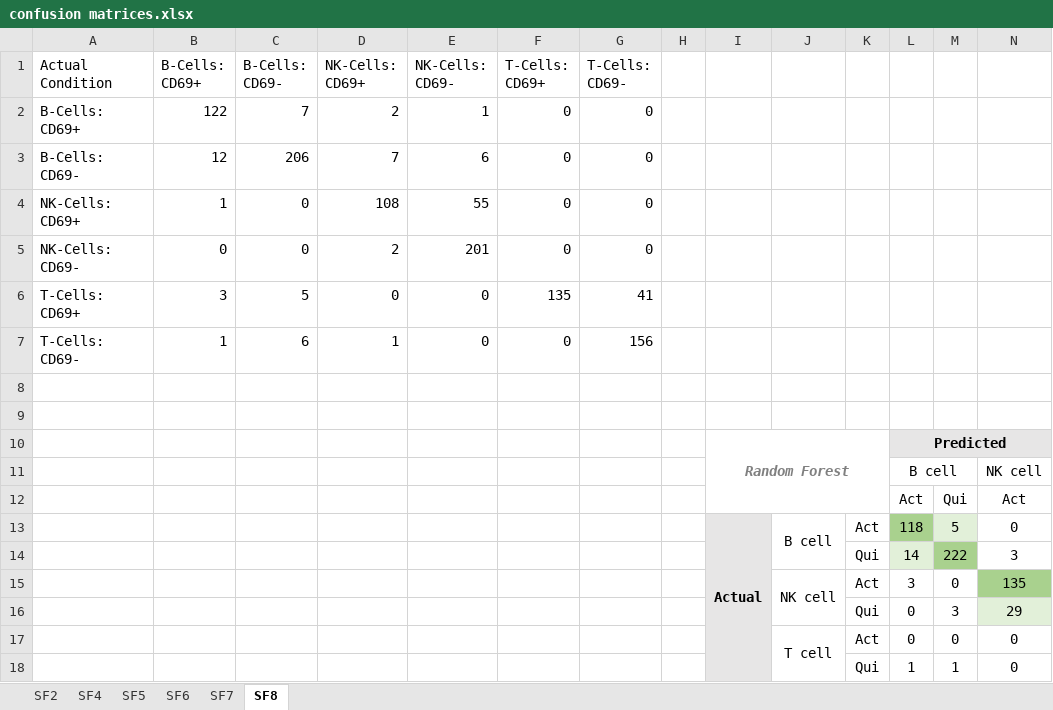
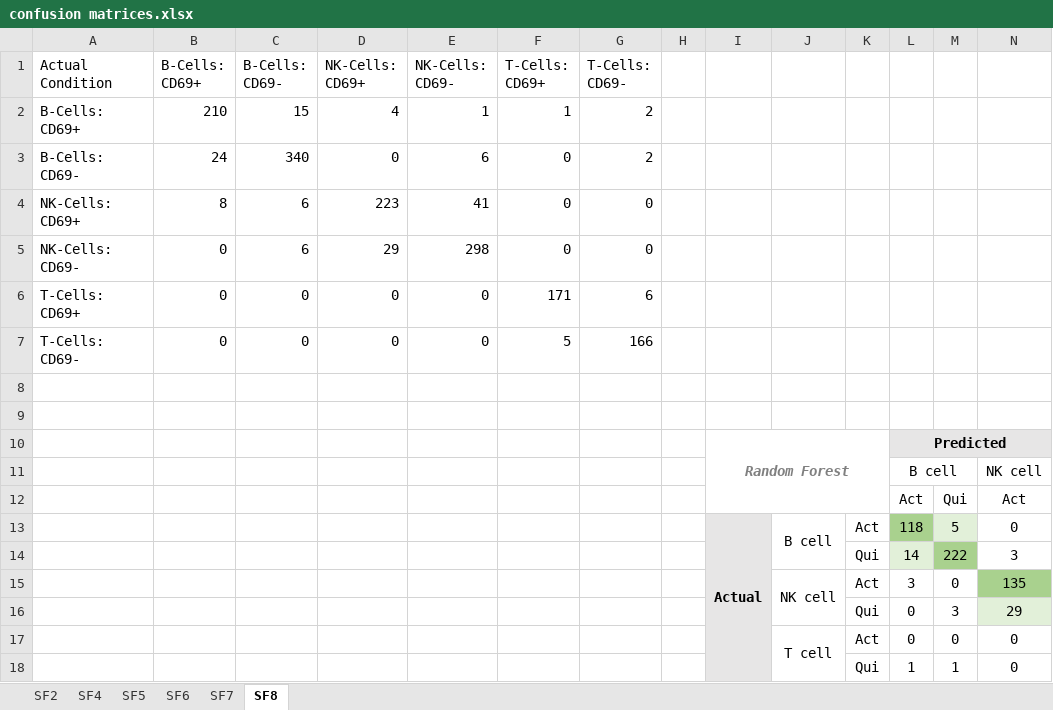
Before and after one commit to skalalab/schmitz_r-lymphocyte_activation, an Excel workbook: figures/confusion matrices.xlsx, sheet SF8, drawn as a sheet; only a part is shown; values as stored, in another font and other column widths than the file's, no borders; charts and pictures not drawn; removed rows and columns are numbered as before the commit, all else as after; rows hold the shown columns only; the diff names each change by its address in the sheet, - before the commit and + after, or states it on an @@ line.

Commit message:
updated confusion matrices and accuracies

```diff
--- a/figures/confusion matrices.xlsx (sheet SF8)
+++ b/figures/confusion matrices.xlsx (sheet SF8)
-row 2: B-Cells: CD69+ | 122 | 7 | 2 | 1 | 0 | 0
+row 2: B-Cells: CD69+ | 210 | 15 | 4 | 1 | 1 | 2
-B3 (B-Cells: CD69+): 12
+B3 (B-Cells: CD69+): 24
-C3 (B-Cells: CD69-): 206
+C3 (B-Cells: CD69-): 340
-D3 (NK-Cells: CD69+): 7
+D3 (NK-Cells: CD69+): 0
-G3 (T-Cells: CD69-): 0
+G3 (T-Cells: CD69-): 2
-B4 (B-Cells: CD69+): 1
+B4 (B-Cells: CD69+): 8
-C4:C5 (B-Cells: CD69-): 0
+C4:C5 (B-Cells: CD69-): 6
-D4 (NK-Cells: CD69+): 108
+D4 (NK-Cells: CD69+): 223
-E4 (NK-Cells: CD69-): 55
+E4 (NK-Cells: CD69-): 41
-D5 (NK-Cells: CD69+): 2
+D5 (NK-Cells: CD69+): 29
-E5 (NK-Cells: CD69-): 201
+E5 (NK-Cells: CD69-): 298
-B6 (B-Cells: CD69+): 3
+B6 (B-Cells: CD69+): 0
-C6 (B-Cells: CD69-): 5
+C6 (B-Cells: CD69-): 0
-F6 (T-Cells: CD69+): 135
+F6 (T-Cells: CD69+): 171
-G6 (T-Cells: CD69-): 41
+G6 (T-Cells: CD69-): 6
-row 7: T-Cells: CD69- | 1 | 6 | 1 | 0 | 0 | 156
+row 7: T-Cells: CD69- | 0 | 0 | 0 | 0 | 5 | 166
```
Also changed, not shown: sheet SF5, sheet SF7, sheet SF6, figures/Table of Accuracies.xlsx, 1 other file.
